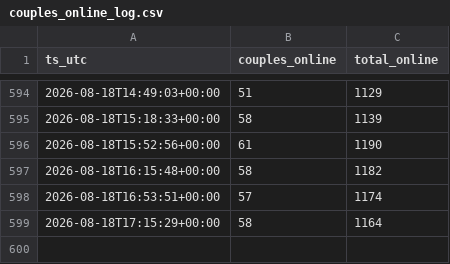
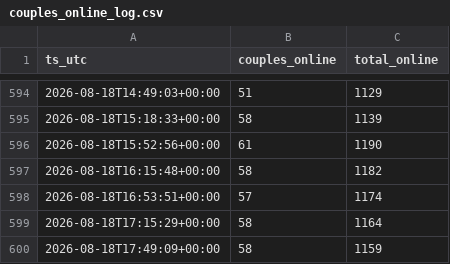
Before and after one commit to hereprivat-coder/couples-online-tracker, a CSV file: couples_online_log.csv, drawn as a sheet; only a part is shown, gaps mark what is left out; the diff names each change by its address in the sheet, - before the commit and + after, or states it on an @@ line.

```diff
--- a/couples_online_log.csv
+++ b/couples_online_log.csv
+row 600: 2026-08-18T17:49:09+00:00 | 58 | 1159
```
